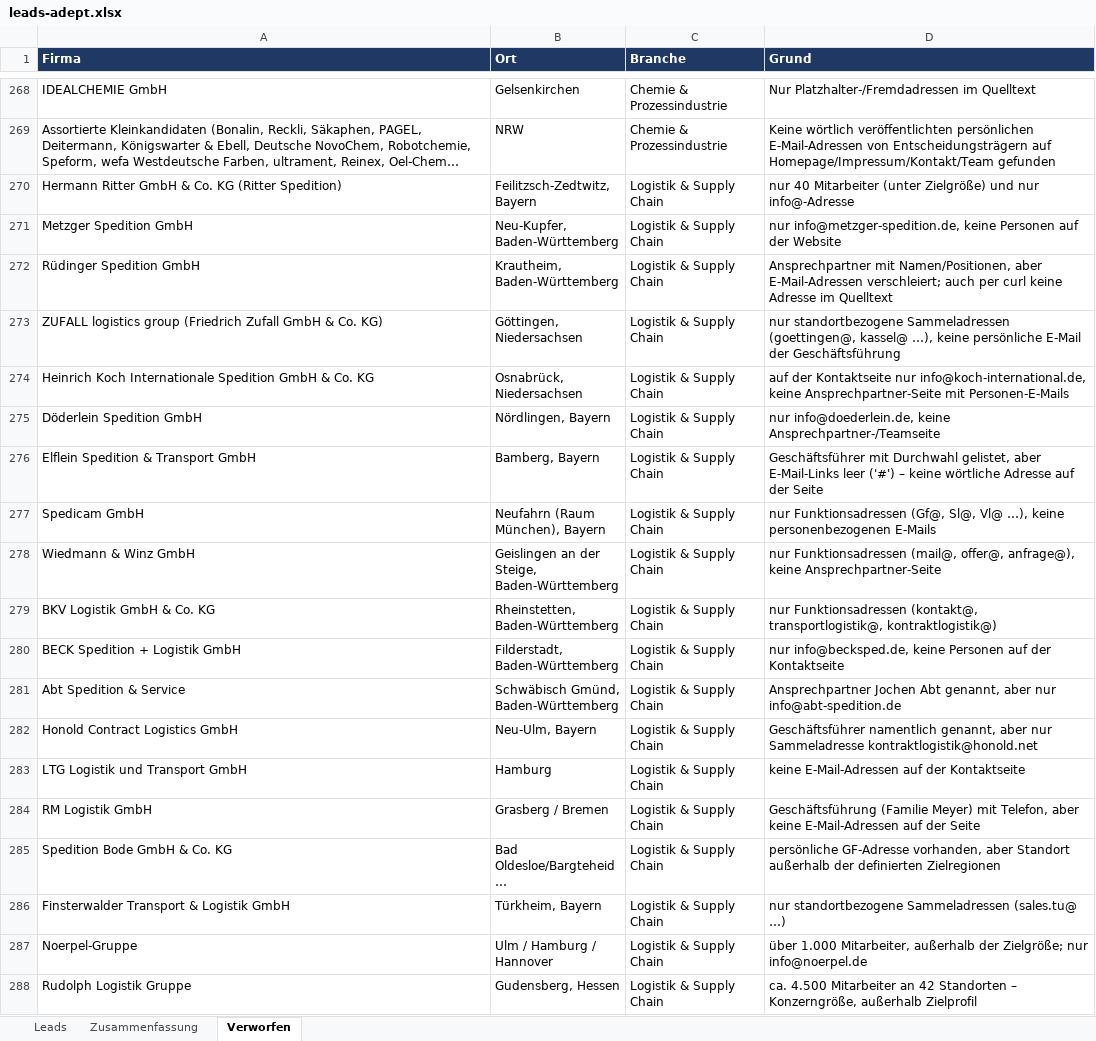
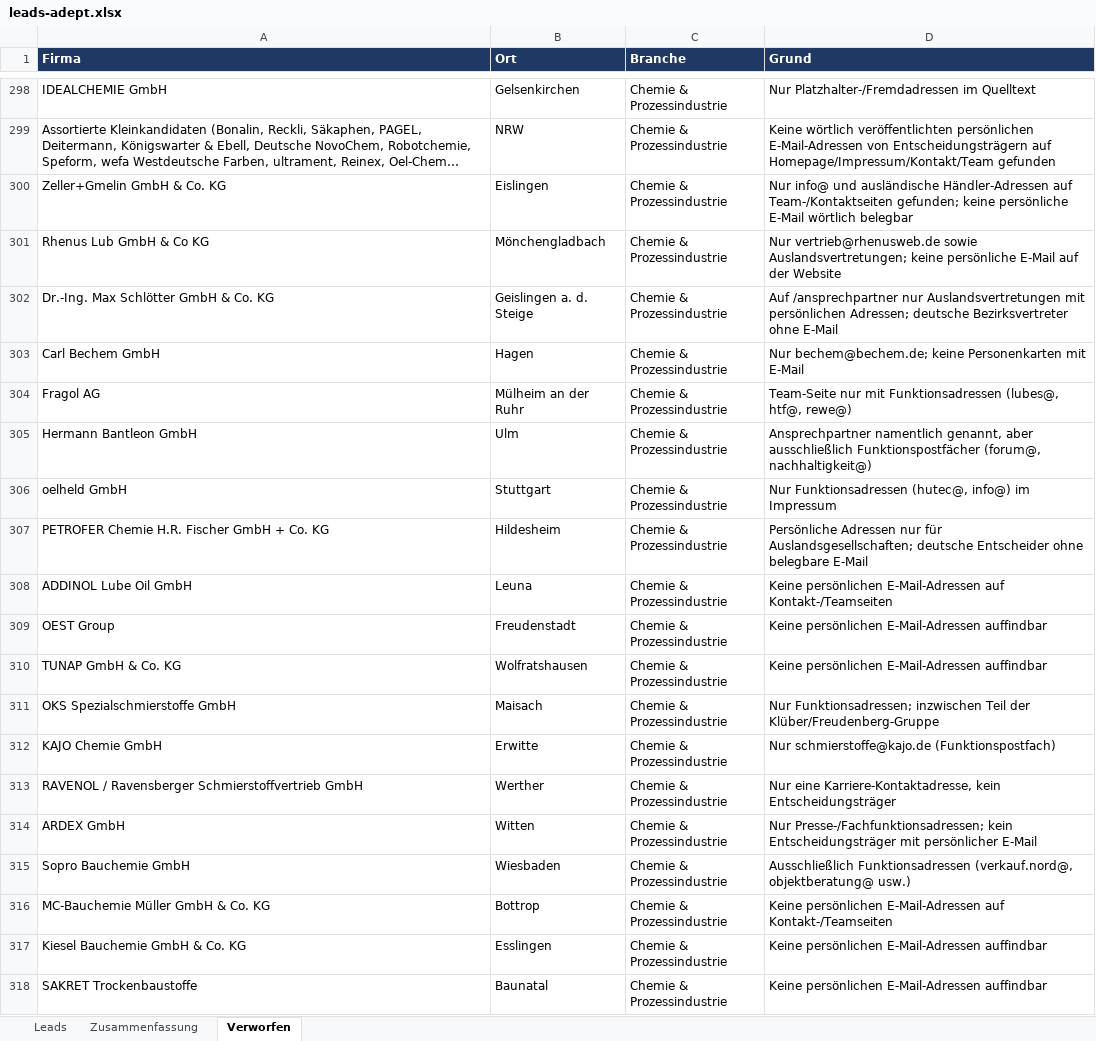
Before and after one commit to Akheyo/Youman-automation, an Excel workbook: leads-adept/leads-adept.xlsx, sheet Verworfen, drawn as a sheet; only a part is shown, gaps mark what is left out; the shorter side is filled out with more unchanged rows; long unchanged cells end in …; values as stored, in another font and other column widths than the file's, no borders; the diff covers the shown part only; the diff names each change by its address in the sheet, - before the commit and + after, or states it on an @@ line.

```diff
--- a/leads-adept/leads-adept.xlsx (sheet Verworfen)
+++ b/leads-adept/leads-adept.xlsx (sheet Verworfen)
+row 300: Zeller+Gmelin GmbH & Co. KG | Eislingen | Chemie & Prozessindustrie | Nur info@ und ausländische Händler-Adressen auf Team-/Kontaktseiten gefunden; keine persönliche E-Mail wörtlich belegbar
+row 301: Rhenus Lub GmbH & Co KG | Mönchengladbach | Chemie & Prozessindustrie | Nur vertrieb@rhenusweb.de sowie Auslandsvertretungen; keine persönliche E-Mail auf der Website
+row 302: Dr.-Ing. Max Schlötter GmbH & Co. KG | Geislingen a. d. Steige | Chemie & Prozessindustrie | Auf /ansprechpartner nur Auslandsvertretungen mit persönlichen Adressen; deutsche Bezirksvertreter ohne E-Mail
+row 303: Carl Bechem GmbH | Hagen | Chemie & Prozessindustrie | Nur bechem@bechem.de; keine Personenkarten mit E-Mail
+row 304: Fragol AG | Mülheim an der Ruhr | Chemie & Prozessindustrie | Team-Seite nur mit Funktionsadressen (lubes@, htf@, rewe@)
+row 305: Hermann Bantleon GmbH | Ulm | Chemie & Prozessindustrie | Ansprechpartner namentlich genannt, aber ausschließlich Funktionspostfächer (forum@, nachhaltigkeit@)
+row 306: oelheld GmbH | Stuttgart | Chemie & Prozessindustrie | Nur Funktionsadressen (hutec@, info@) im Impressum
+row 307: PETROFER Chemie H.R. Fischer GmbH + Co. KG | Hildesheim | Chemie & Prozessindustrie | Persönliche Adressen nur für Auslandsgesellschaften; deutsche Entscheider ohne belegbare E-Mail
+row 308: ADDINOL Lube Oil GmbH | Leuna | Chemie & Prozessindustrie | Keine persönlichen E-Mail-Adressen auf Kontakt-/Teamseiten
+row 309: OEST Group | Freudenstadt | Chemie & Prozessindustrie | Keine persönlichen E-Mail-Adressen auffindbar
+row 310: TUNAP GmbH & Co. KG | Wolfratshausen | Chemie & Prozessindustrie | Keine persönlichen E-Mail-Adressen auffindbar
+row 311: OKS Spezialschmierstoffe GmbH | Maisach | Chemie & Prozessindustrie | Nur Funktionsadressen; inzwischen Teil der Klüber/Freudenberg-Gruppe
+row 312: KAJO Chemie GmbH | Erwitte | Chemie & Prozessindustrie | Nur schmierstoffe@kajo.de (Funktionspostfach)
+row 313: RAVENOL / Ravensberger Schmierstoffvertrieb GmbH | Werther | Chemie & Prozessindustrie | Nur eine Karriere-Kontaktadresse, kein Entscheidungsträger
+row 314: ARDEX GmbH | Witten | Chemie & Prozessindustrie | Nur Presse-/Fachfunktionsadressen; kein Entscheidungsträger mit persönlicher E-Mail
+row 315: Sopro Bauchemie GmbH | Wiesbaden | Chemie & Prozessindustrie | Ausschließlich Funktionsadressen (verkauf.nord@, objektberatung@ usw.)
+row 316: MC-Bauchemie Müller GmbH & Co. KG | Bottrop | Chemie & Prozessindustrie | Keine persönlichen E-Mail-Adressen auf Kontakt-/Teamseiten
+row 317: Kiesel Bauchemie GmbH & Co. KG | Esslingen | Chemie & Prozessindustrie | Keine persönlichen E-Mail-Adressen auffindbar
+row 318: SAKRET Trockenbaustoffe | Baunatal | Chemie & Prozessindustrie | Keine persönlichen E-Mail-Adressen auffindbar
```
Also changed, not shown: 90 added rows elsewhere in this sheet, sheet Leads, sheet Zusammenfassung, 4 other files.
